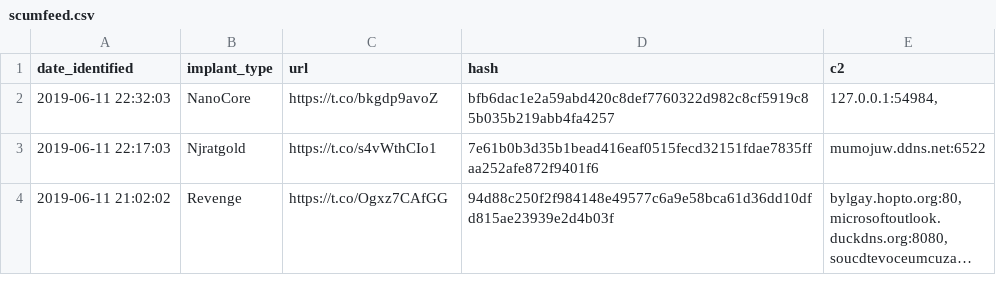
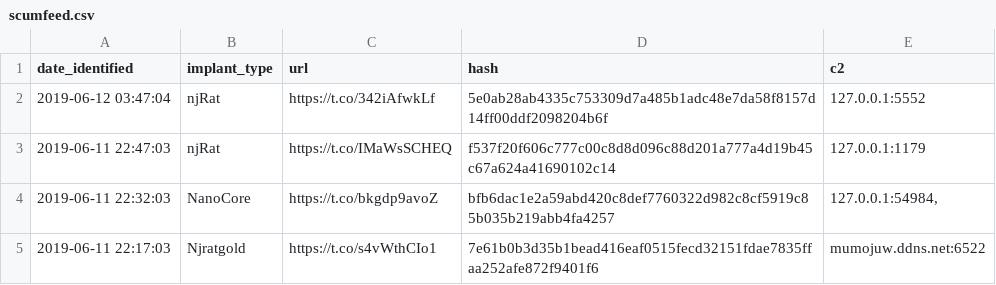
Before and after one commit to signalblur/ScumBots-DataFeed, a CSV file: scumfeed.csv, drawn as a sheet; only a part is shown; the shorter side is filled out with more unchanged rows; long unchanged cells end in ….

```diff
--- a/scumfeed.csv
+++ b/scumfeed.csv
@@ -1,2 +1,4 @@
 date_identified,implant_type,url,hash,c2
+2019-06-12 03:47:04,njRat,https://t.co/342iAfwkLf,5e0ab28ab4335c753309d7a485b1adc48e7da58f8157d14ff00ddf2098204b6f,127.0.0.1:5552
+2019-06-11 22:47:03,njRat,https://t.co/IMaWsSCHEQ,f537f20f606c777c00c8d8d096c88d201a777a4d19b45c67a624a41690102c14,127.0.0.1:1179
 2019-06-11 22:32:03,NanoCore,https://t.co/bkgdp9avoZ,bfb6dac1e2a59abd420c8def7760322d982c8cf5919c85b035b219abb4fa4257,"127.0.0.1:54984,"
```
Also changed, not shown: 1 other file.
